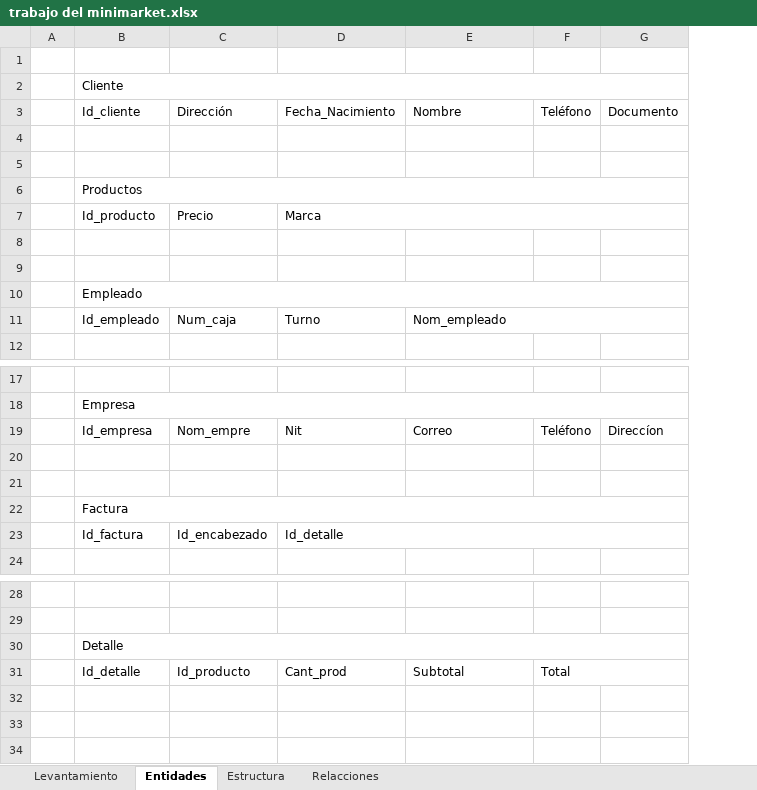
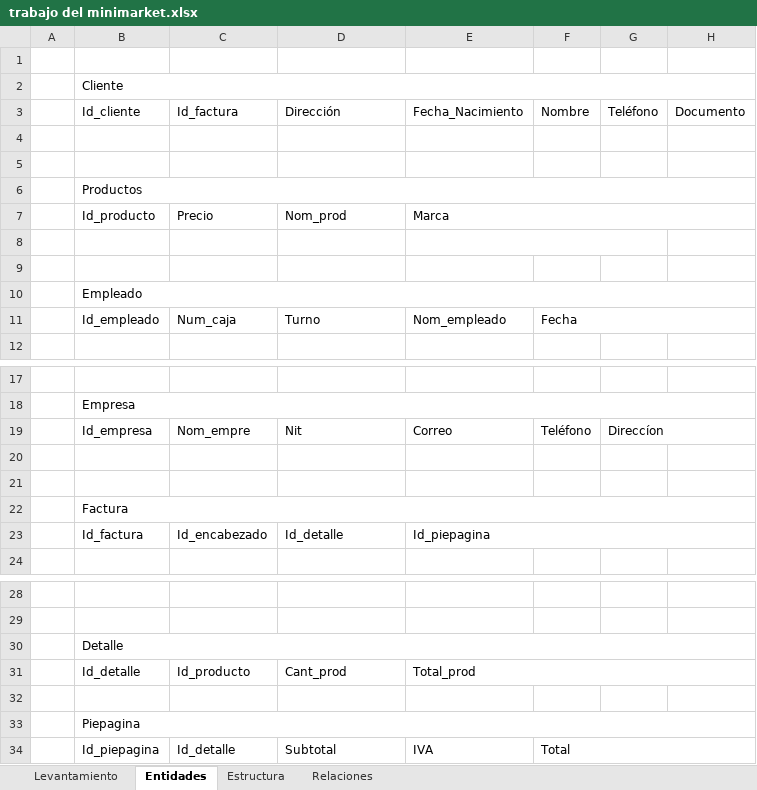
Before and after one commit to Zarkprogame/Bases-de-Datos, an Excel workbook: trabajo del minimarket.xlsx, sheet Entidades, drawn as a sheet; only a part is shown, gaps mark what is left out; values as stored, in another font and other column widths than the file's, no cell formats; removed rows and columns are numbered as before the commit, all else as after; the diff names each change by its address in the sheet, - before the commit and + after, or states it on an @@ line.

Commit message:
Agregamos las relaciones al trabajo

```diff
--- a/trabajo del minimarket.xlsx (sheet Entidades)
+++ b/trabajo del minimarket.xlsx (sheet Entidades)
-sheet tab: Relacciones
+sheet tab: Relaciones
+column G, row 19: Direccíon
-row 3:  | Id_cliente | Dirección | Fecha_Nacimiento | Nombre | Teléfono | Documento
+row 3:  | Id_cliente | Id_factura | Dirección | Fecha_Nacimiento | Nombre | Teléfono | Documento
-D7: Marca
+D7: Nom_prod
-D7:G7 merged
-E7: (empty)
+E7: Marca
+E7:H7 merged
+E8:G8 merged
-E11:G11 merged
-F11: (empty)
+F11: Fecha
+F11:H11 merged
-H19: Direccíon
+H19: (empty)
-D23:G23 merged
-E23: (empty)
+E23: Id_piepagina
+E23:H23 merged
-E31: Subtotal
+E31: Total_prod
+E31:H31 merged
-F31: Total
+F31: (empty)
-F31:G31 merged
+row 32: (empty)
+row 33:  | Piepagina
+row 34:  | Id_piepagina | Id_detalle | Subtotal | IVA | Total
```
Also changed, not shown: sheet Estructura, sheet Relaciones, sheet Levantamiento, cell formats, charts or pictures.
